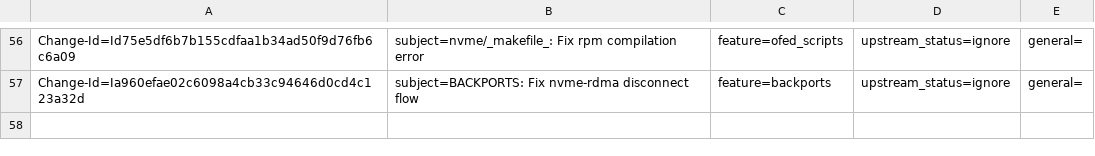
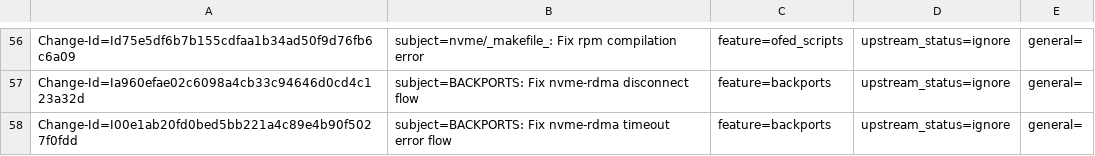
Before and after one commit to huynguyen85/temp_ipsec_inline_ofed_4_7, a CSV file: metadata/Israel_Rukshin.csv, drawn as a sheet; only a part is shown, gaps mark what is left out.

Commit message:
BACKPORTS: Fix nvme-rdma timeout error flow
Issue: 1915105

Change-Id: I00e1ab20fd0bed5bb221a4c89e4b90f5027f0fdd
Signed-off-by: Israel Rukshin <israelr@mellanox.com>

```diff
--- a/metadata/Israel_Rukshin.csv
+++ b/metadata/Israel_Rukshin.csv
@@ -57 +57,2 @@ Change-Id=Id75e5df6b7b155cdfaa1b34ad50f9d76fb6c6a09; subject=nvme/_makefile_: Fi
 Change-Id=Ia960efae02c6098a4cb33c94646d0cd4c123a32d; subject=BACKPORTS: Fix nvme-rdma disconnect flow; feature=backports; upstream_status=ignore; general=;
+Change-Id=I00e1ab20fd0bed5bb221a4c89e4b90f5027f0fdd; subject=BACKPORTS: Fix nvme-rdma timeout error flow; feature=backports; upstream_status=ignore; general=;
```
Also changed, not shown: 2 other files.
